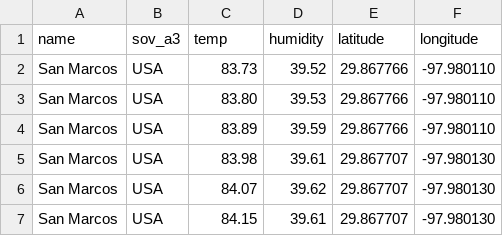
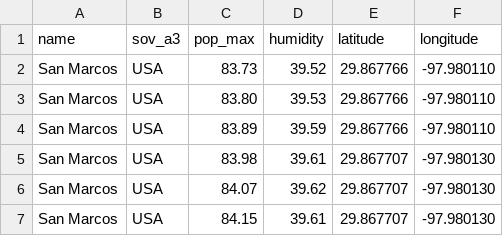
Before and after one commit to JeremyHester/HeatIslandDemo, a CSV file: preliminarydata.csv, drawn as a sheet; only a part is shown.

Commit message:
Update preliminarydata.csv

```diff
--- a/preliminarydata.csv
+++ b/preliminarydata.csv
@@ -1,2 +1,2 @@
-name,sov_a3,temp,humidity,latitude,longitude
+name,sov_a3,pop_max,humidity,latitude,longitude
 San Marcos,USA,83.73,39.52,29.867766,-97.980110
```
